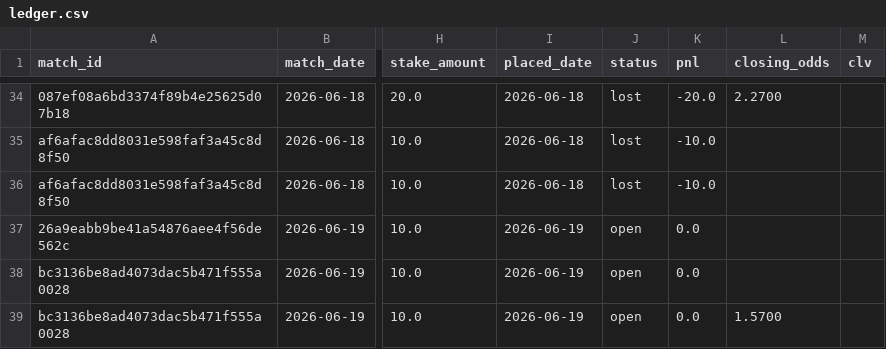
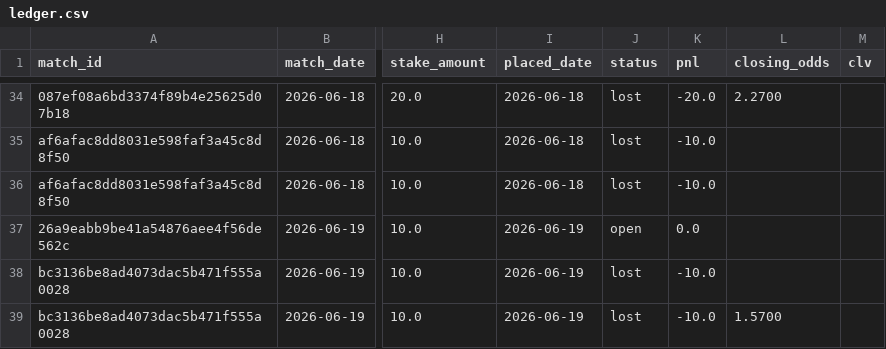
Before and after one commit to Philip3006/sportsbrain, a CSV file: results/ledger.csv, drawn as a sheet; only a part is shown, gaps mark what is left out; the diff names each change by its address in the sheet, - before the commit and + after, or states it on an @@ line.

```diff
--- a/results/ledger.csv
+++ b/results/ledger.csv
-J38:J39 (status): open
+J38:J39 (status): lost
-K38:K39 (pnl): 0.0
+K38:K39 (pnl): -10.0
```
Also changed, not shown: 5 other files.
